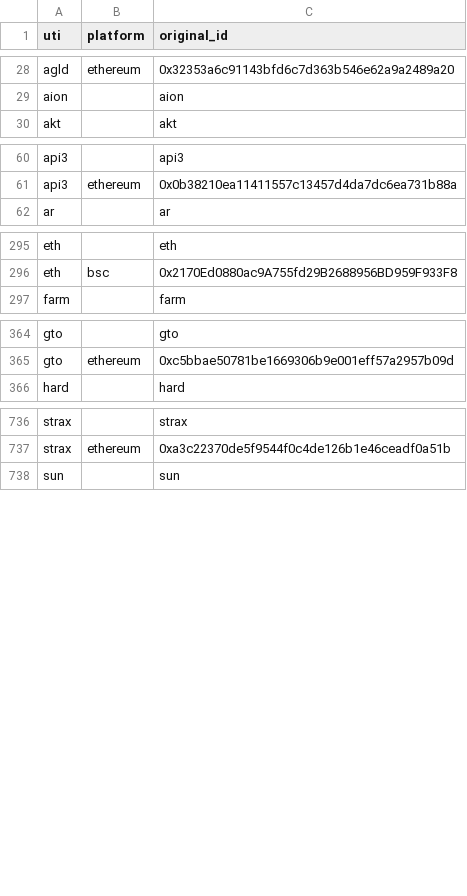
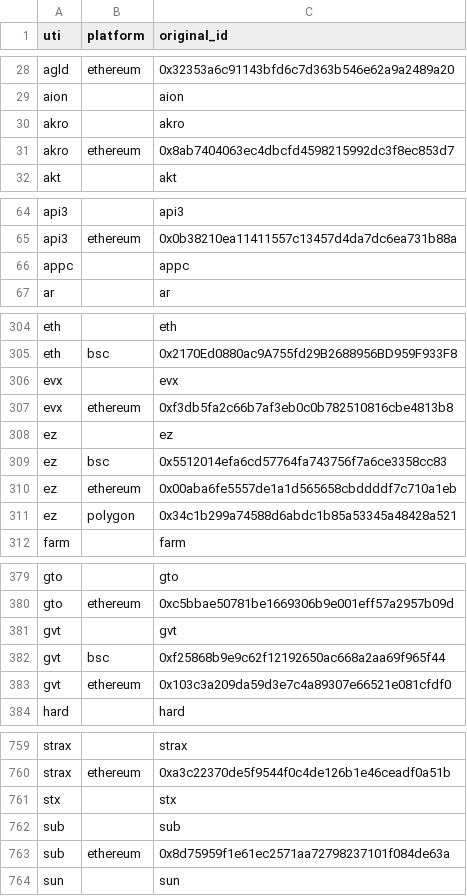
Before and after one commit to ca3-caaip/token_original_id, a CSV file: token_original_id/data.csv, drawn as a sheet; only a part is shown, gaps mark what is left out; the diff covers the shown part only; the diff names each change by its address in the sheet, - before the commit and + after, or states it on an @@ line.

Commit message:
feat: add tokens from binance list (#26)

```diff
--- a/token_original_id/data.csv
+++ b/token_original_id/data.csv
+row 30: akro |  | akro
+row 31: akro | ethereum | 0x8ab7404063ec4dbcfd4598215992dc3f8ec853d7
+row 66: appc |  | appc
+row 306: evx |  | evx
+row 307: evx | ethereum | 0xf3db5fa2c66b7af3eb0c0b782510816cbe4813b8
+row 308: ez |  | ez
+row 309: ez | bsc | 0x5512014efa6cd57764fa743756f7a6ce3358cc83
+row 310: ez | ethereum | 0x00aba6fe5557de1a1d565658cbddddf7c710a1eb
+row 311: ez | polygon | 0x34c1b299a74588d6abdc1b85a53345a48428a521
+row 381: gvt |  | gvt
+row 382: gvt | bsc | 0xf25868b9e9c62f12192650ac668a2aa69f965f44
+row 383: gvt | ethereum | 0x103c3a209da59d3e7c4a89307e66521e081cfdf0
+row 761: stx |  | stx
+row 762: sub |  | sub
+row 763: sub | ethereum | 0x8d75959f1e61ec2571aa72798237101f084de63a
```
Also changed, not shown: 17 added rows elsewhere in this file.
